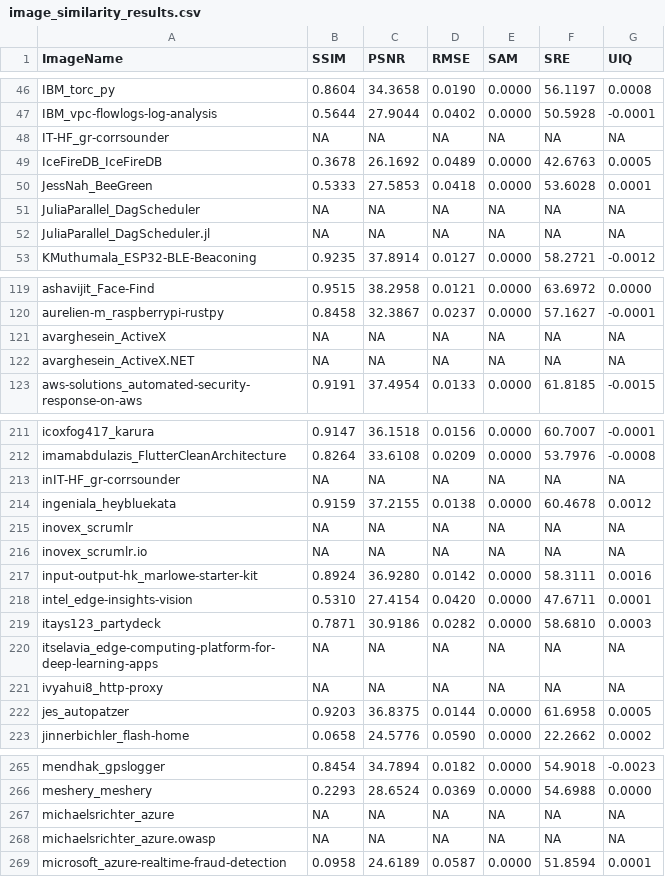
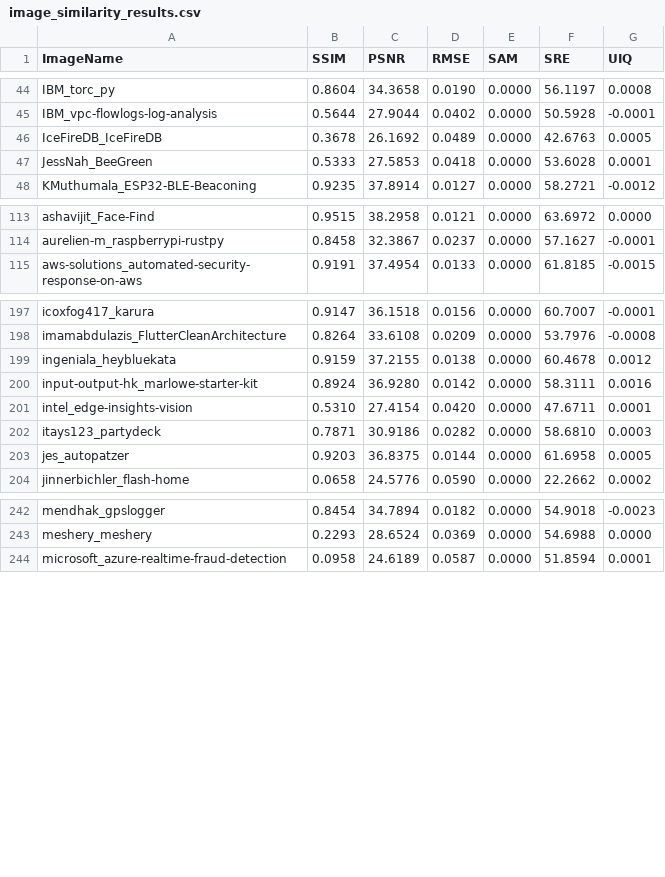
Before and after one commit to sa4s-serc/ViewGeneration, a CSV file: experiemts/promptTechniques/1shot/Deepseek_V2.5/results/image_similarity_results.csv, drawn as a sheet; only a part is shown, gaps mark what is left out; the diff covers the shown part only.

```diff
--- a/experiemts/promptTechniques/1shot/Deepseek_V2.5/results/image_similarity_results.csv
+++ b/experiemts/promptTechniques/1shot/Deepseek_V2.5/results/image_similarity_results.csv
@@ -47,7 +45,4 @@ IBM_torc_py,0.8604,34.3658,0.0190,0.0000,56.1197,0.0008
 IBM_vpc-flowlogs-log-analysis,0.5644,27.9044,0.0402,0.0000,50.5928,-0.0001
-IT-HF_gr-corrsounder,NA,NA,NA,NA,NA,NA
 IceFireDB_IceFireDB,0.3678,26.1692,0.0489,0.0000,42.6763,0.0005
 JessNah_BeeGreen,0.5333,27.5853,0.0418,0.0000,53.6028,0.0001
-JuliaParallel_DagScheduler,NA,NA,NA,NA,NA,NA
-JuliaParallel_DagScheduler.jl,NA,NA,NA,NA,NA,NA
 KMuthumala_ESP32-BLE-Beaconing,0.9235,37.8914,0.0127,0.0000,58.2721,-0.0012
@@ -120,4 +114,2 @@ ashavijit_Face-Find,0.9515,38.2958,0.0121,0.0000,63.6972,0.0000
 aurelien-m_raspberrypi-rustpy,0.8458,32.3867,0.0237,0.0000,57.1627,-0.0001
-avarghesein_ActiveX,NA,NA,NA,NA,NA,NA
-avarghesein_ActiveX.NET,NA,NA,NA,NA,NA,NA
 aws-solutions_automated-security-response-on-aws,0.9191,37.4954,0.0133,0.0000,61.8185,-0.0015
@@ -212,6 +198,3 @@ icoxfog417_karura,0.9147,36.1518,0.0156,0.0000,60.7007,-0.0001
 imamabdulazis_FlutterCleanArchitecture,0.8264,33.6108,0.0209,0.0000,53.7976,-0.0008
-inIT-HF_gr-corrsounder,NA,NA,NA,NA,NA,NA
 ingeniala_heybluekata,0.9159,37.2155,0.0138,0.0000,60.4678,0.0012
-inovex_scrumlr,NA,NA,NA,NA,NA,NA
-inovex_scrumlr.io,NA,NA,NA,NA,NA,NA
 input-output-hk_marlowe-starter-kit,0.8924,36.9280,0.0142,0.0000,58.3111,0.0016
@@ -219,4 +202,2 @@ intel_edge-insights-vision,0.5310,27.4154,0.0420,0.0000,47.6711,0.0001
 itays123_partydeck,0.7871,30.9186,0.0282,0.0000,58.6810,0.0003
-itselavia_edge-computing-platform-for-deep-learning-apps,NA,NA,NA,NA,NA,NA
-ivyahui8_http-proxy,NA,NA,NA,NA,NA,NA
 jes_autopatzer,0.9203,36.8375,0.0144,0.0000,61.6958,0.0005
@@ -266,4 +243,2 @@ mendhak_gpslogger,0.8454,34.7894,0.0182,0.0000,54.9018,-0.0023
 meshery_meshery,0.2293,28.6524,0.0369,0.0000,54.6988,0.0000
-michaelsrichter_azure,NA,NA,NA,NA,NA,NA
-michaelsrichter_azure.owasp,NA,NA,NA,NA,NA,NA
 microsoft_azure-realtime-fraud-detection,0.0958,24.6189,0.0587,0.0000,51.8594,0.0001
```
Also changed, not shown: 5 added rows, 3 removed rows, 17 moved rows and 1 edited cell elsewhere in this file, experiemts/promptTechniques/fewshot/Deepseek_V2.5/result/image_similarity_results.csv, experiemts/promptTechniques/zeroShot/Deepseek_V2.5/results/image_similarity_results.csv, 20 other files.
